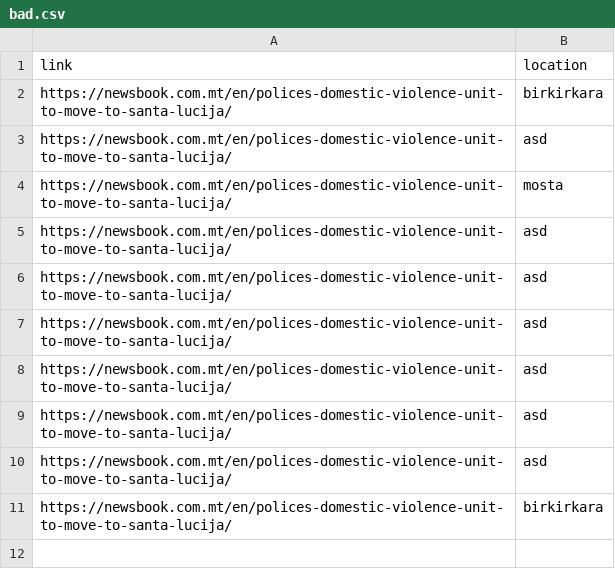
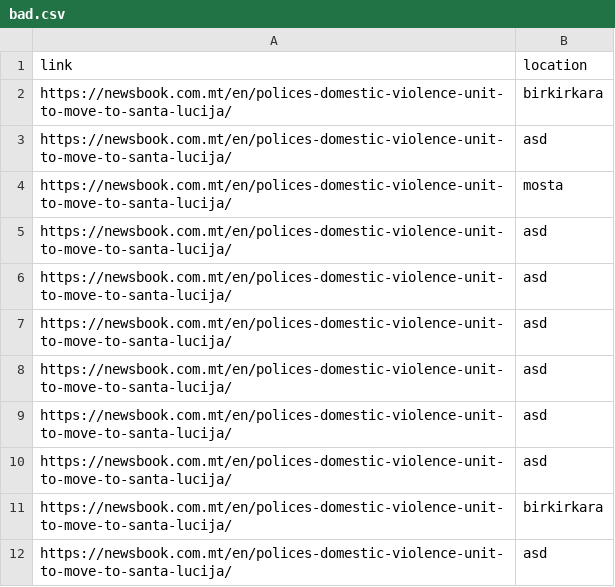
Before and after one commit to matthewkenely/ari2201, a CSV file: docs/feedback/bad.csv, drawn as a sheet.

```diff
--- a/docs/feedback/bad.csv
+++ b/docs/feedback/bad.csv
@@ -11 +11,2 @@ https://newsbook.com.mt/en/polices-domestic-violence-unit-to-move-to-santa-lucij
 https://newsbook.com.mt/en/polices-domestic-violence-unit-to-move-to-santa-lucija/,birkirkara
+https://newsbook.com.mt/en/polices-domestic-violence-unit-to-move-to-santa-lucija/,asd
```
Also changed, not shown: docs/feedback/good.csv, 3 other files.
